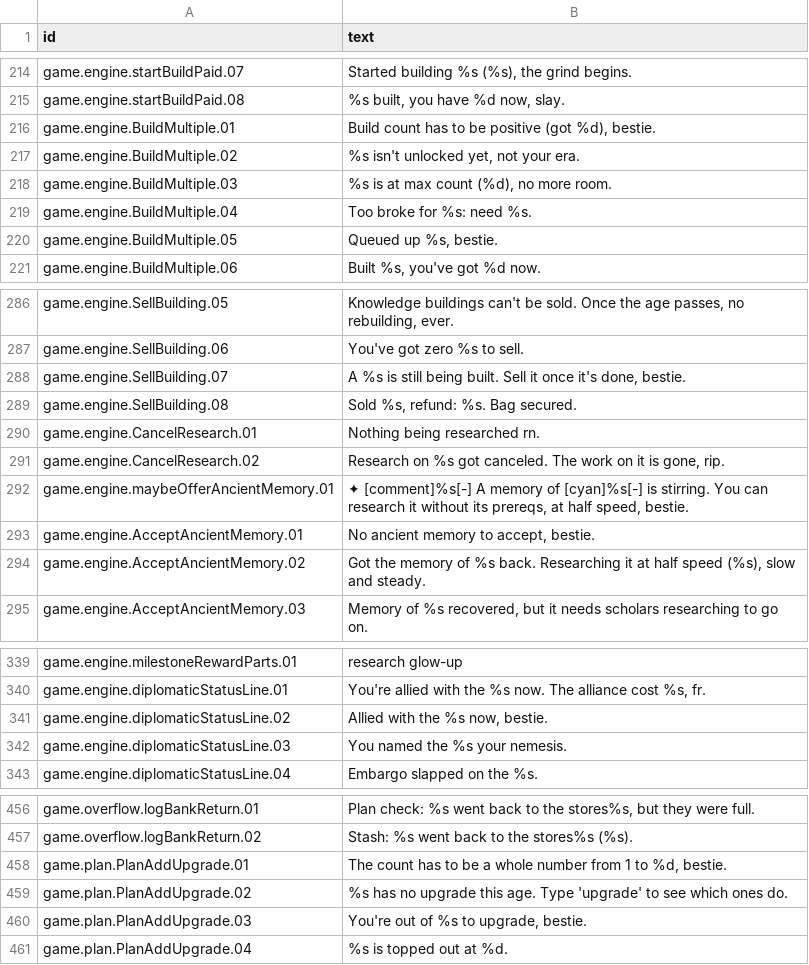
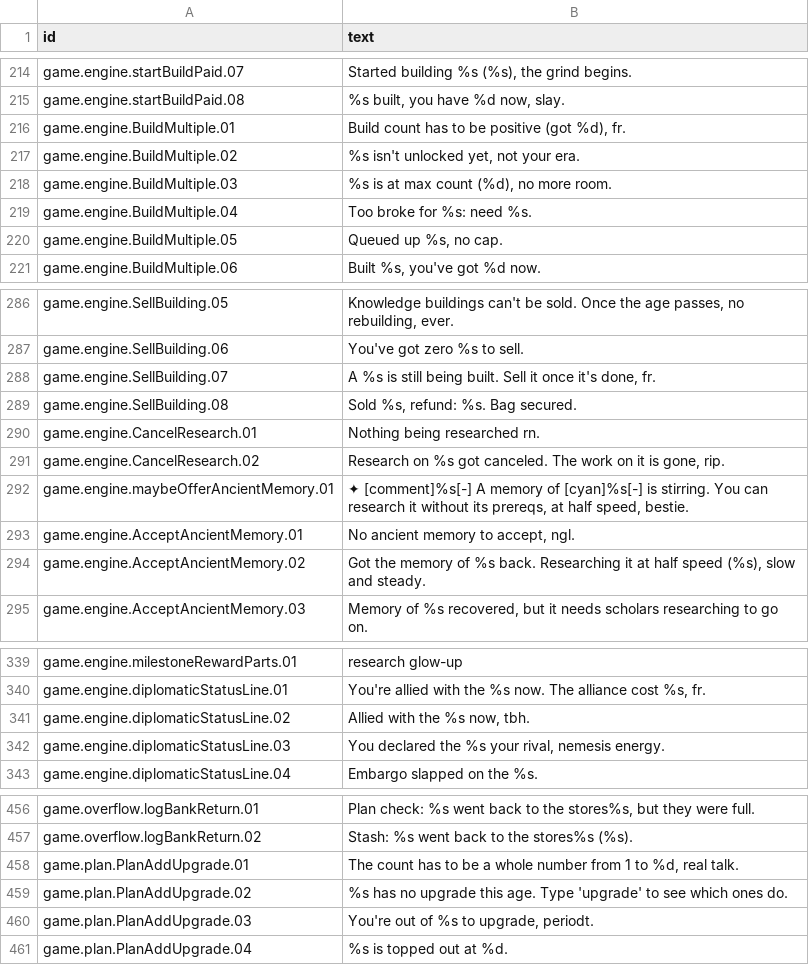
Before and after one commit to espresso20/ageforge, a CSV file: words/vibe/log-lines-and-refusals.csv, drawn as a sheet; only a part is shown, gaps mark what is left out; the diff covers the shown part only.

```diff
--- a/words/vibe/log-lines-and-refusals.csv
+++ b/words/vibe/log-lines-and-refusals.csv
@@ -215,3 +215,3 @@ game.engine.startBuildPaid.07,"Started building %s (%s), the grind begins."
 game.engine.startBuildPaid.08,"%s built, you have %d now, slay."
-game.engine.BuildMultiple.01,"Build count has to be positive (got %d), bestie."
+game.engine.BuildMultiple.01,"Build count has to be positive (got %d), fr."
 game.engine.BuildMultiple.02,"%s isn't unlocked yet, not your era."
@@ -219,3 +219,3 @@ game.engine.BuildMultiple.03,"%s is at max count (%d), no more room."
 game.engine.BuildMultiple.04,Too broke for %s: need %s.
-game.engine.BuildMultiple.05,"Queued up %s, bestie."
+game.engine.BuildMultiple.05,"Queued up %s, no cap."
 game.engine.BuildMultiple.06,"Built %s, you've got %d now."
@@ -287,3 +287,3 @@ game.engine.SellBuilding.05,"Knowledge buildings can't be sold. Once the age pas
 game.engine.SellBuilding.06,You've got zero %s to sell.
-game.engine.SellBuilding.07,"A %s is still being built. Sell it once it's done, bestie."
+game.engine.SellBuilding.07,"A %s is still being built. Sell it once it's done, fr."
 game.engine.SellBuilding.08,"Sold %s, refund: %s. Bag secured."
@@ -292,3 +292,3 @@ game.engine.CancelResearch.02,"Research on %s got canceled. The work on it is go
 game.engine.maybeOfferAncientMemory.01,"✦ [comment]%s[-] A memory of [cyan]%s[-] is stirring. You can research it without its prereqs, at half speed, bestie."
-game.engine.AcceptAncientMemory.01,"No ancient memory to accept, bestie."
+game.engine.AcceptAncientMemory.01,"No ancient memory to accept, ngl."
 game.engine.AcceptAncientMemory.02,"Got the memory of %s back. Researching it at half speed (%s), slow and steady."
@@ -340,4 +340,4 @@ game.engine.milestoneRewardParts.01,research glow-up
 game.engine.diplomaticStatusLine.01,"You're allied with the %s now. The alliance cost %s, fr."
-game.engine.diplomaticStatusLine.02,"Allied with the %s now, bestie."
-game.engine.diplomaticStatusLine.03,You named the %s your nemesis.
+game.engine.diplomaticStatusLine.02,"Allied with the %s now, tbh."
+game.engine.diplomaticStatusLine.03,"You declared the %s your rival, nemesis energy."
 game.engine.diplomaticStatusLine.04,Embargo slapped on the %s.
@@ -457,5 +457,5 @@ game.overflow.logBankReturn.01,"Plan check: %s went back to the stores%s, but th
 game.overflow.logBankReturn.02,Stash: %s went back to the stores%s (%s).
-game.plan.PlanAddUpgrade.01,"The count has to be a whole number from 1 to %d, bestie."
+game.plan.PlanAddUpgrade.01,"The count has to be a whole number from 1 to %d, real talk."
 game.plan.PlanAddUpgrade.02,%s has no upgrade this age. Type 'upgrade' to see which ones do.
-game.plan.PlanAddUpgrade.03,"You're out of %s to upgrade, bestie."
+game.plan.PlanAddUpgrade.03,"You're out of %s to upgrade, periodt."
 game.plan.PlanAddUpgrade.04,%s is topped out at %d.
```
Also changed, not shown: 62 added rows and 21 edited cells elsewhere in this file, 1 other file.
